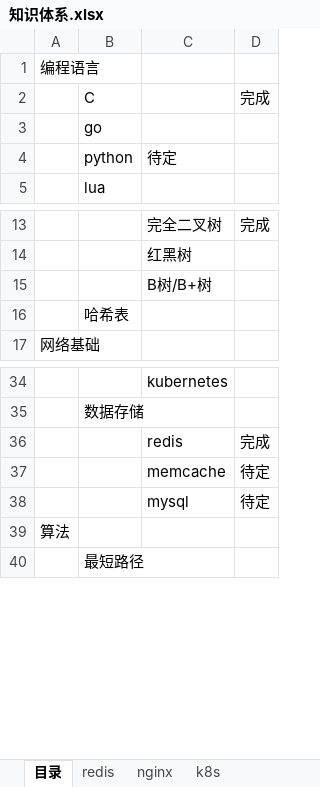
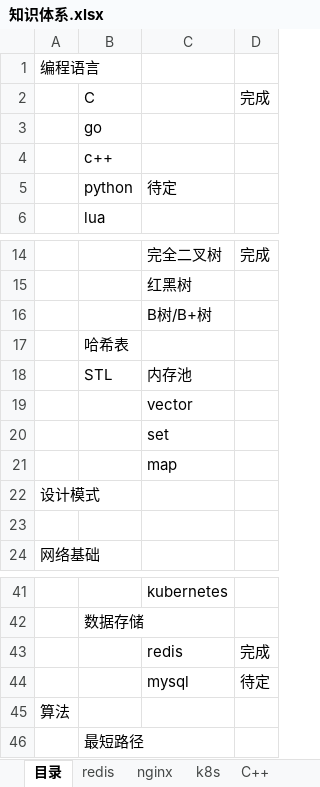
Before and after one commit to theDEADpool/data_structure, an Excel workbook: 知识体系.xlsx, sheet 目录, drawn as a sheet; only a part is shown, gaps mark what is left out; values as stored, in another font and other column widths than the file's, no borders; removed rows and columns are numbered as before the commit, all else as after; the diff names each change by its address in the sheet, - before the commit and + after, or states it on an @@ line.

```diff
--- a/知识体系.xlsx (sheet 目录)
+++ b/知识体系.xlsx (sheet 目录)
+sheet tab: C++
+row 4:  | c++
+row 18:  | STL | 内存池
+row 19:  |  | vector
+row 20:  |  | set
+row 21:  |  | map
+row 22: 设计模式
+row 23: (empty)
-row 37:  |  | memcache | 待定
```
Also changed, not shown: 1 other file.
